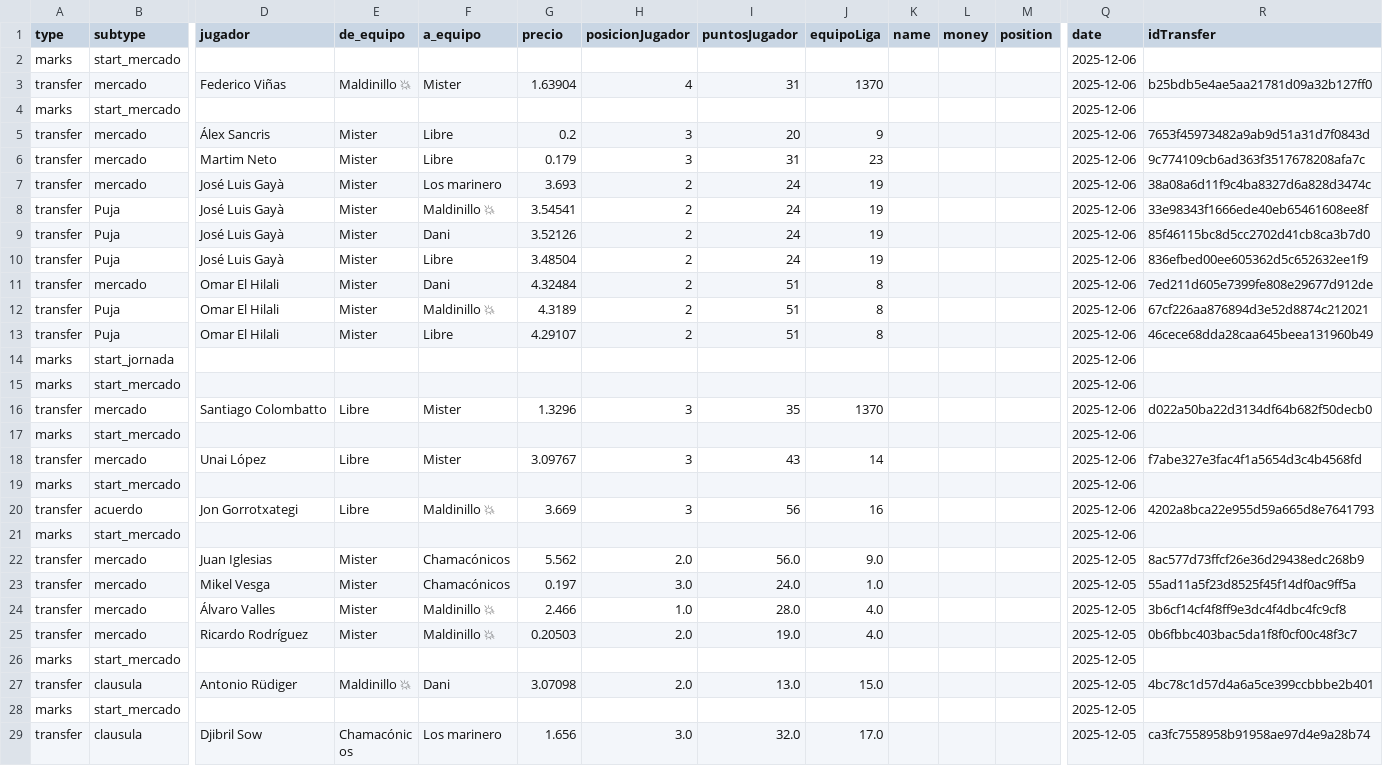
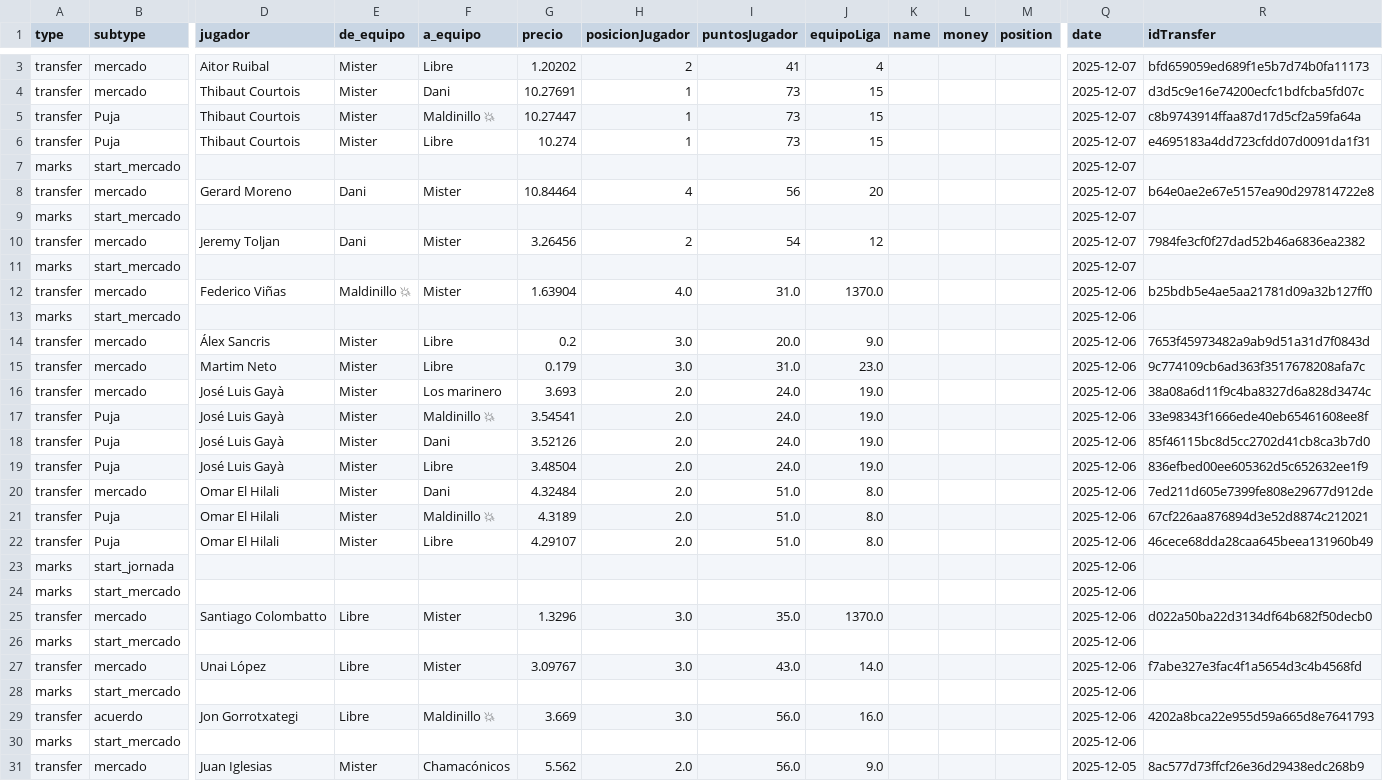
Before and after one commit to javica98/MisterFantasy_analytics, a CSV file: data/processed/ganancias.csv, drawn as a sheet; only a part is shown, gaps mark what is left out; the shorter side is filled out with more unchanged rows; removed rows and columns are numbered as before the commit, all else as after; rows hold the shown columns only; the diff covers the shown part only; the diff names each change by its address in the sheet, - before the commit and + after, or states it on an @@ line.

```diff
--- a/data/processed/ganancias.csv
+++ b/data/processed/ganancias.csv
+row 3: transfer | mercado | Aitor Ruibal | Mister | Libre | 1.20202 | 2 | 41 | 4 |  |  |  | 2025-12-07 | bfd659059ed689f1e5b7d74b0fa11173
+row 4: transfer | mercado | Thibaut Courtois | Mister | Dani | 10.27691 | 1 | 73 | 15 |  |  |  | 2025-12-07 | d3d5c9e16e74200ecfc1bdfcba5fd07c
+row 5: transfer | Puja | Thibaut Courtois | Mister | Maldinillo 💥 | 10.27447 | 1 | 73 | 15 |  |  |  | 2025-12-07 | c8b9743914ffaa87d17d5cf2a59fa64a
+row 6: transfer | Puja | Thibaut Courtois | Mister | Libre | 10.274 | 1 | 73 | 15 |  |  |  | 2025-12-07 | e4695183a4dd723cfdd07d0091da1f31
+row 7: marks | start_mercado |  |  |  |  |  |  |  |  |  |  | 2025-12-07
+row 8: transfer | mercado | Gerard Moreno | Dani | Mister | 10.84464 | 4 | 56 | 20 |  |  |  | 2025-12-07 | b64e0ae2e67e5157ea90d297814722e8
+row 9: marks | start_mercado |  |  |  |  |  |  |  |  |  |  | 2025-12-07
+row 10: transfer | mercado | Jeremy Toljan | Dani | Mister | 3.26456 | 2 | 54 | 12 |  |  |  | 2025-12-07 | 7984fe3cf0f27dad52b46a6836ea2382
+row 11: marks | start_mercado |  |  |  |  |  |  |  |  |  |  | 2025-12-07
+row 12: transfer | mercado | Federico Viñas | Maldinillo 💥 | Mister | 1.63904 | 4.0 | 31.0 | 1370.0 |  |  |  | 2025-12-06 | b25bdb5e4ae5aa21781d09a32b127ff0
-row 3: transfer | mercado | Federico Viñas | Maldinillo 💥 | Mister | 1.63904 | 4 | 31 | 1370 |  |  |  | 2025-12-06 | b25bdb5e4ae5aa21781d09a32b127ff0
-row 4: marks | start_mercado |  |  |  |  |  |  |  |  |  |  | 2025-12-06
-H14:H15 (posicionJugador): 3
+H14:H15 (posicionJugador): 3.0
-I14 (puntosJugador): 20
+I14 (puntosJugador): 20.0
-J14 (equipoLiga): 9
+J14 (equipoLiga): 9.0
-I15 (puntosJugador): 31
+I15 (puntosJugador): 31.0
-J15 (equipoLiga): 23
+J15 (equipoLiga): 23.0
-H16:H22 (posicionJugador): 2
+H16:H22 (posicionJugador): 2.0
-I16:I19 (puntosJugador): 24
+I16:I19 (puntosJugador): 24.0
-J16:J19 (equipoLiga): 19
+J16:J19 (equipoLiga): 19.0
-I20:I22 (puntosJugador): 51
+I20:I22 (puntosJugador): 51.0
-J20:J22 (equipoLiga): 8
+J20:J22 (equipoLiga): 8.0
-H25 (posicionJugador): 3
+H25 (posicionJugador): 3.0
-I25 (puntosJugador): 35
+I25 (puntosJugador): 35.0
-J25 (equipoLiga): 1370
+J25 (equipoLiga): 1370.0
-H27 (posicionJugador): 3
+H27 (posicionJugador): 3.0
-I27 (puntosJugador): 43
+I27 (puntosJugador): 43.0
-J27 (equipoLiga): 14
+J27 (equipoLiga): 14.0
-H29 (posicionJugador): 3
+H29 (posicionJugador): 3.0
-I29 (puntosJugador): 56
+I29 (puntosJugador): 56.0
-J29 (equipoLiga): 16
+J29 (equipoLiga): 16.0
```
Also changed, not shown: 1 added row elsewhere in this file, data/processed/clasificaciones.csv, data/processed/jornadas.csv.
